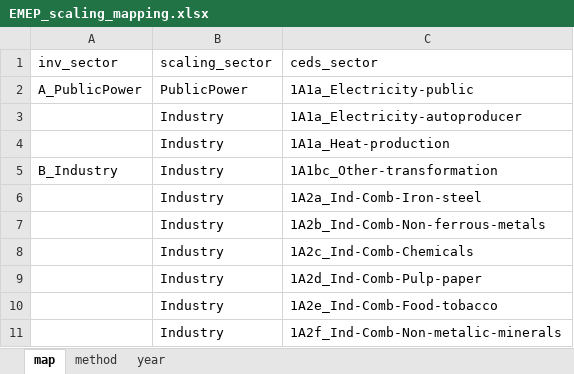
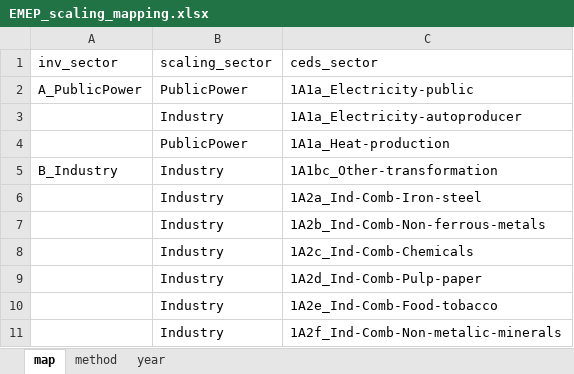
Before and after one commit to JGCRI/CEDS, an Excel workbook: input/mappings/scaling/EMEP_scaling_mapping.xlsx, sheet map, drawn as a sheet; only a part is shown; values as stored, in another font and other column widths than the file's, no borders; the diff names each change by its address in the sheet, - before the commit and + after, or states it on an @@ line.

Commit message:
Update EMEP mapping w/ heat included with power. Add mapping file with SO2-specific scaling rules.

```diff
--- a/input/mappings/scaling/EMEP_scaling_mapping.xlsx (sheet map)
+++ b/input/mappings/scaling/EMEP_scaling_mapping.xlsx (sheet map)
-B4 (scaling_sector): Industry
+B4 (scaling_sector): PublicPower
```
Also changed, not shown: 2 other files.
